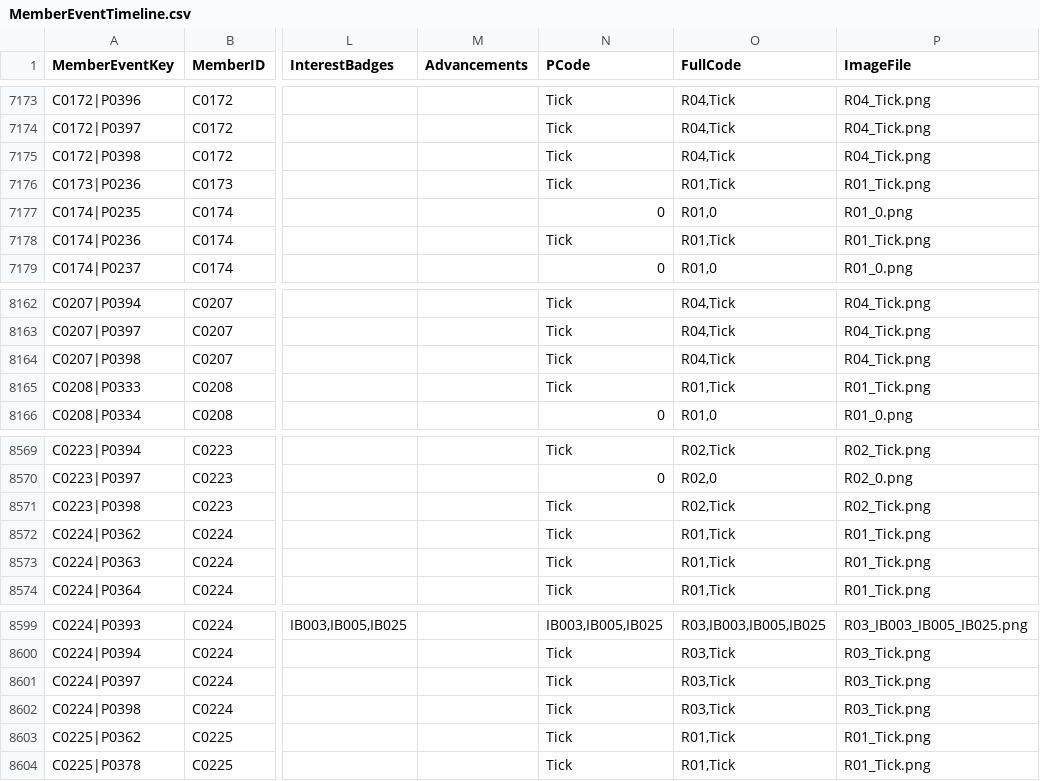
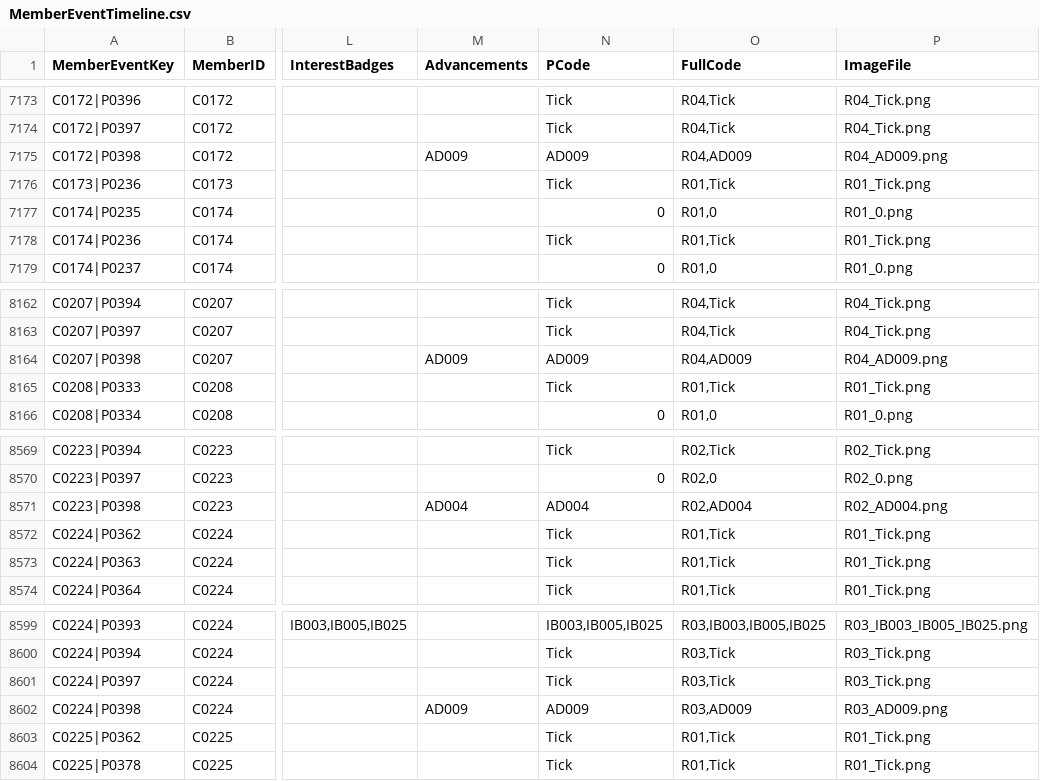
Before and after one commit to StephenLydall/CubPackImages, a CSV file: MemberEventTimeline.csv, drawn as a sheet; only a part is shown, gaps mark what is left out; the diff names each change by its address in the sheet, - before the commit and + after, or states it on an @@ line.

```diff
--- a/MemberEventTimeline.csv
+++ b/MemberEventTimeline.csv
-M7175 (Advancements): (empty)
+M7175 (Advancements): AD009
-N7175 (PCode): Tick
+N7175 (PCode): AD009
-O7175 (FullCode): R04,Tick
+O7175 (FullCode): R04,AD009
-P7175 (ImageFile): R04_Tick.png
+P7175 (ImageFile): R04_AD009.png
-M8164 (Advancements): (empty)
+M8164 (Advancements): AD009
-N8164 (PCode): Tick
+N8164 (PCode): AD009
-O8164 (FullCode): R04,Tick
+O8164 (FullCode): R04,AD009
-P8164 (ImageFile): R04_Tick.png
+P8164 (ImageFile): R04_AD009.png
-M8571 (Advancements): (empty)
+M8571 (Advancements): AD004
-N8571 (PCode): Tick
+N8571 (PCode): AD004
-O8571 (FullCode): R02,Tick
+O8571 (FullCode): R02,AD004
-P8571 (ImageFile): R02_Tick.png
+P8571 (ImageFile): R02_AD004.png
-M8602 (Advancements): (empty)
+M8602 (Advancements): AD009
-N8602 (PCode): Tick
+N8602 (PCode): AD009
-O8602 (FullCode): R03,Tick
+O8602 (FullCode): R03,AD009
-P8602 (ImageFile): R03_Tick.png
+P8602 (ImageFile): R03_AD009.png
```
Also changed, not shown: data/MemberEventKey.csv, 2 other files.
